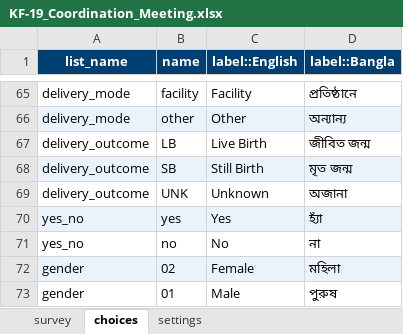
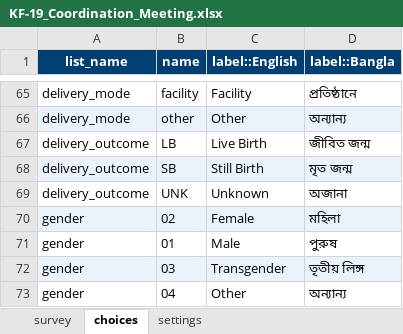
Before and after one commit to rafijahiin/spondon, an Excel workbook: koboforms/KF-19_Coordination_Meeting.xlsx, sheet choices, drawn as a sheet; only a part is shown, gaps mark what is left out; the shorter side is filled out with more unchanged rows; values as stored, in another font and other column widths than the file's, no borders; the diff names each change by its address in the sheet, - before the commit and + after, or states it on an @@ line.

Commit message:
fistula XLSForms: drop duplicate yes_no choice list
KoboToolbox refused to deploy because rows 70-71 in the choices sheet
('yes_no' / 'yes' and 'yes_no' / 'no') duplicated rows 2-3. The yes_no
list is defined at the top of _common_choices already; the fistula
forms reuse it. Removed the redundant second definition.

```diff
--- a/koboforms/KF-19_Coordination_Meeting.xlsx (sheet choices)
+++ b/koboforms/KF-19_Coordination_Meeting.xlsx (sheet choices)
-row 70: yes_no | yes | Yes | হ্যাঁ
-row 71: yes_no | no | No | না
```
Also changed, not shown: koboforms/KF-01_Client_Registration.xlsx, koboforms/KF-02_Clinic_Visit.xlsx, 17 other files.
